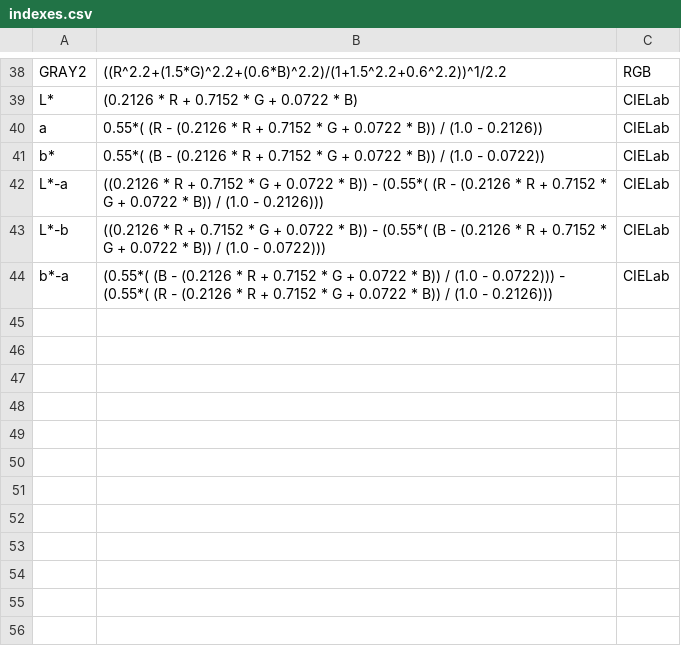
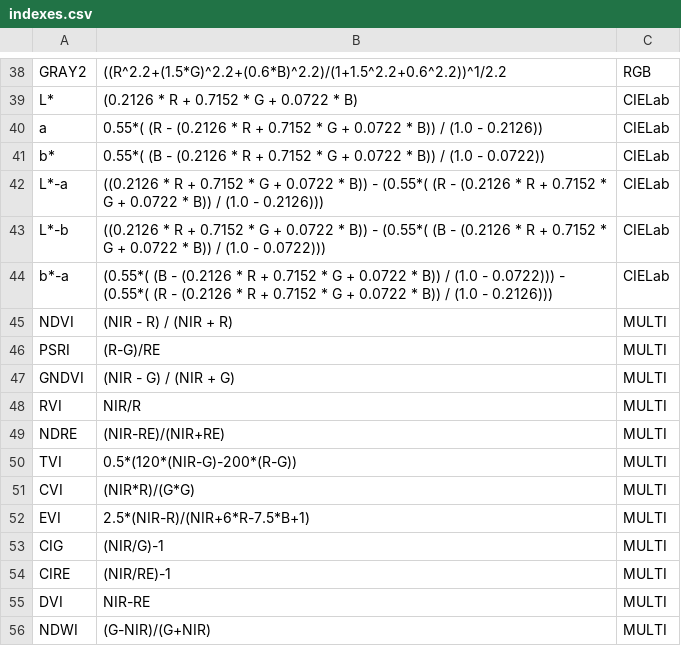
Before and after one commit to TiagoOlivoto/pliman, a CSV file: inst/indexes.csv, drawn as a sheet; only a part is shown, gaps mark what is left out; the diff names each change by its address in the sheet, - before the commit and + after, or states it on an @@ line.

```diff
--- a/inst/indexes.csv
+++ b/inst/indexes.csv
+row 45: NDVI | (NIR - R) / (NIR + R) | MULTI
+row 46: PSRI | (R-G)/RE | MULTI
+row 47: GNDVI | (NIR - G) / (NIR + G) | MULTI
+row 48: RVI | NIR/R | MULTI
+row 49: NDRE | (NIR-RE)/(NIR+RE) | MULTI
+row 50: TVI | 0.5*(120*(NIR-G)-200*(R-G)) | MULTI
+row 51: CVI | (NIR*R)/(G*G) | MULTI
+row 52: EVI | 2.5*(NIR-R)/(NIR+6*R-7.5*B+1) | MULTI
+row 53: CIG | (NIR/G)-1 | MULTI
+row 54: CIRE | (NIR/RE)-1 | MULTI
+row 55: DVI | NIR-RE | MULTI
+row 56: NDWI | (G-NIR)/(G+NIR) | MULTI
```
Also changed, not shown: 38 other files.
